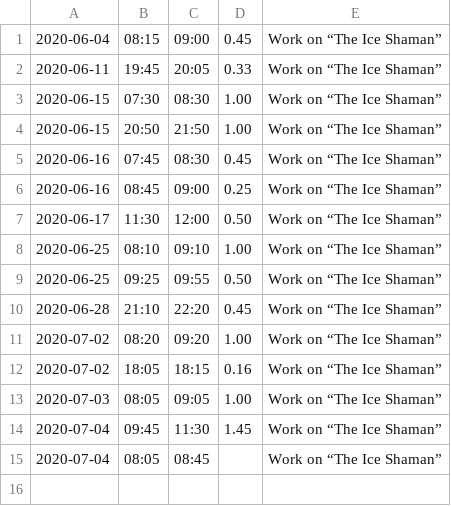
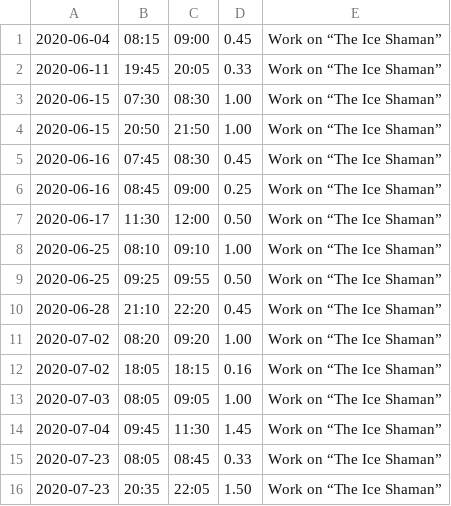
Before and after one commit to bigsmoke/sapienshabitat, a TSV file: hours.tsv, drawn as a sheet.

Commit message:
Track hours I spent writing

```diff
--- a/hours.tsv
+++ b/hours.tsv
@@ -14,2 +14,3 @@
 2020-07-04	09:45	11:30	1.45	Work on “The Ice Shaman”
-2020-07-04	08:05	08:45		Work on “The Ice Shaman”
+2020-07-23	08:05	08:45	0.33	Work on “The Ice Shaman”
+2020-07-23	20:35	22:05	1.50	Work on “The Ice Shaman”
```
